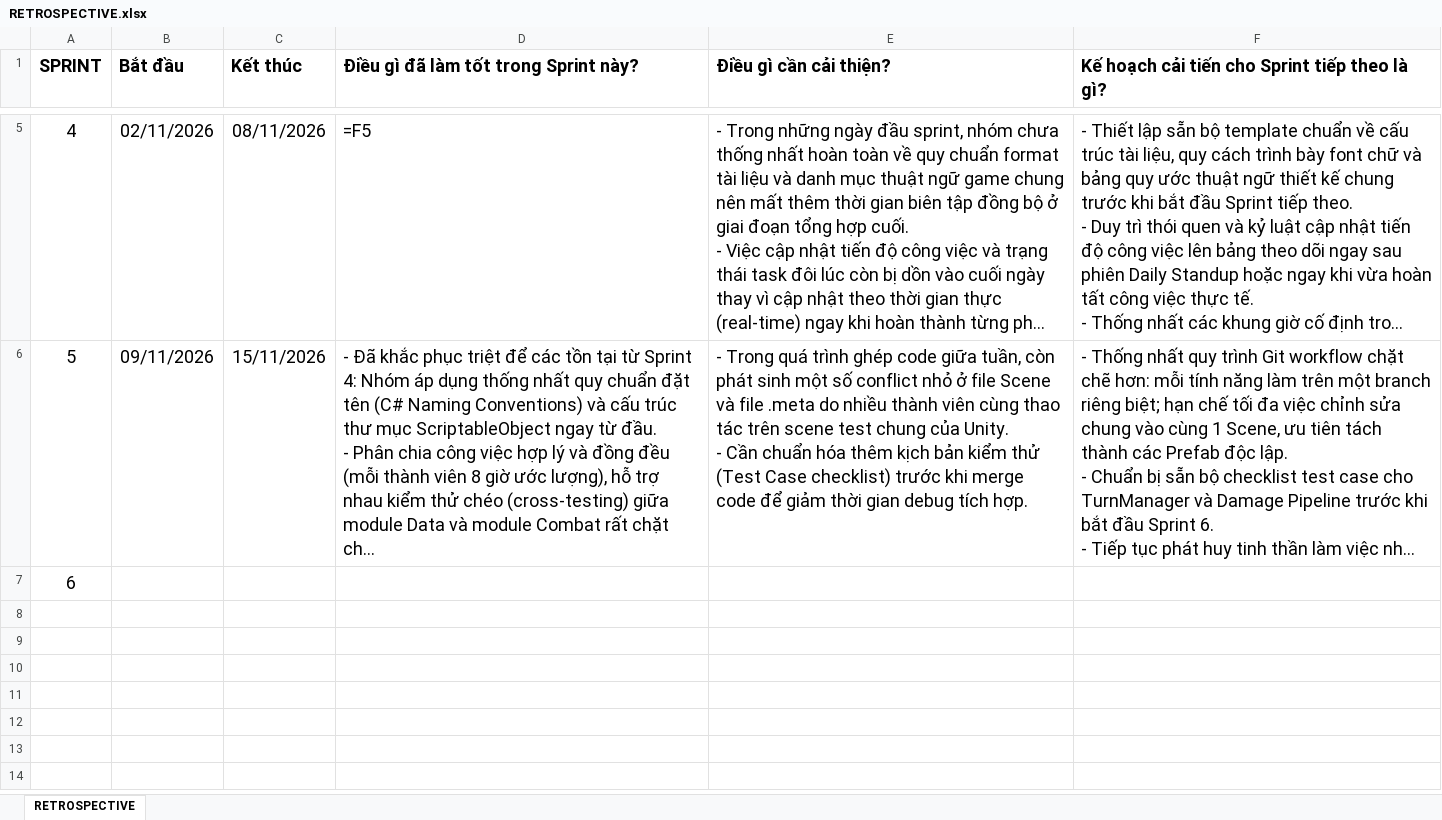
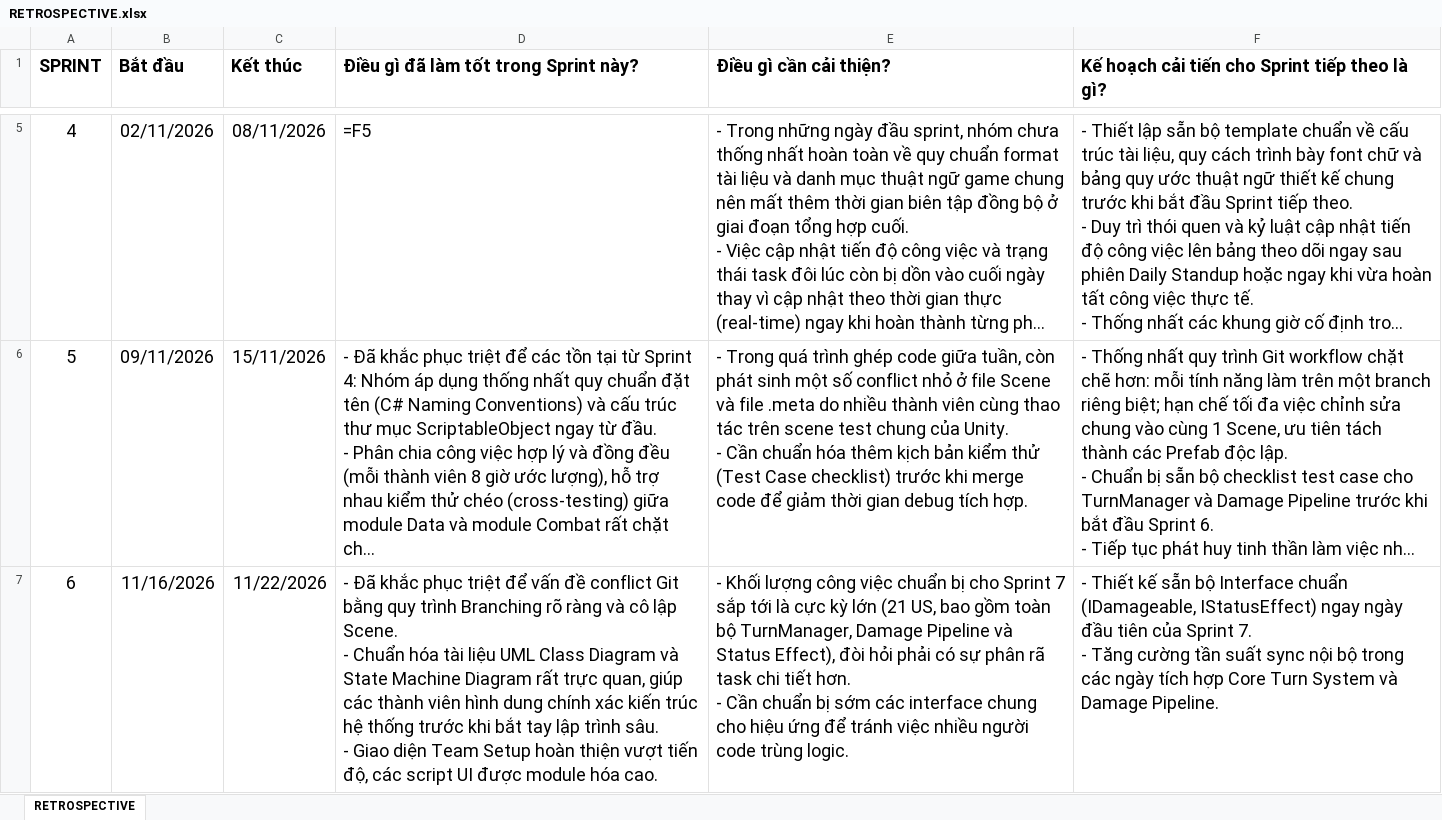
Before and after one commit to huynhnguyenkhang1903-dev/card-games, an Excel workbook: RETROSPECTIVE.xlsx, sheet RETROSPECTIVE, drawn as a sheet; only a part is shown, gaps mark what is left out; long unchanged cells end in …; values as stored, in another font and other column widths than the file's, no borders; formulas without a stored value are shown as written; ↵ is a line break in a cell; the diff names each change by its address in the sheet, - before the commit and + after, or states it on an @@ line.

```diff
--- a/RETROSPECTIVE.xlsx (sheet RETROSPECTIVE)
+++ b/RETROSPECTIVE.xlsx (sheet RETROSPECTIVE)
-B7 (Bắt đầu): (empty)
+B7 (Bắt đầu): 11/16/2026
-C7 (Kết thúc): (empty)
+C7 (Kết thúc): 11/22/2026
-D7: (empty)
+D7: - Đã khắc phục triệt để vấn đề conflict Git bằng quy trình Branching rõ ràng và cô lập Scene. ↵ - Chuẩn hóa tài liệu UML Class Diagram và State Machine Diagram rất trực quan, giúp các thành viên hình dung chính xác kiến trúc hệ thống trước khi bắt tay lập trình sâu. ↵ - Giao diện Team Setup hoàn thiện vượt tiến độ, các script UI được module hóa cao.
-E7 (Điều gì cần cải thiện?): (empty)
+E7 (Điều gì cần cải thiện?): - Khối lượng công việc chuẩn bị cho Sprint 7 sắp tới là cực kỳ lớn (21 US, bao gồm toàn bộ TurnManager, Damage Pipeline và Status Effect), đòi hỏi phải có sự phân rã task chi tiết hơn. ↵ - Cần chuẩn bị sớm các interface chung cho hiệu ứng để tránh việc nhiều người code trùng logic.
-F7: (empty)
+F7: - Thiết kế sẵn bộ Interface chuẩn (IDamageable, IStatusEffect) ngay ngày đầu tiên của Sprint 7. ↵ - Tăng cường tần suất sync nội bộ trong các ngày tích hợp Core Turn System và Damage Pipeline.
```
Also changed, not shown: DAILY STANDUP.xlsx, PRODUCT BACKLOG.xlsx, 55 other files.
